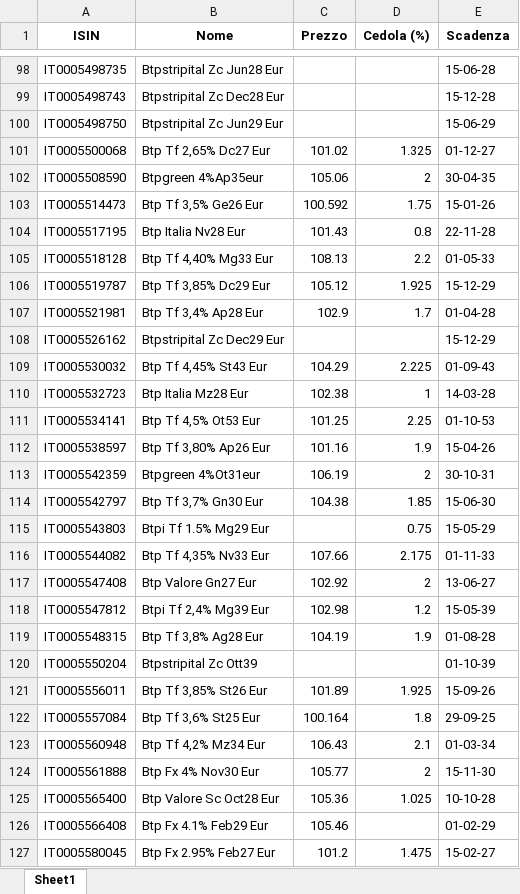
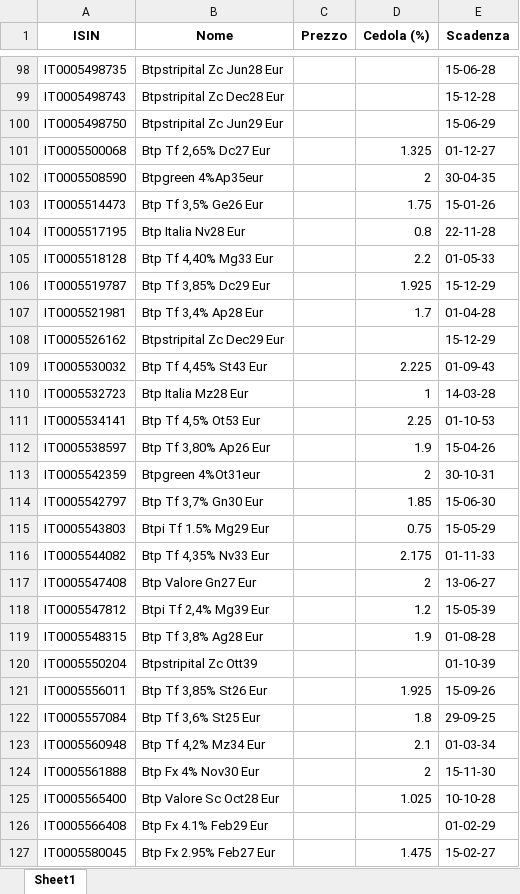
Before and after one commit to DonatelloPuliatti/redazionefatture, an Excel workbook: btp_dati.xlsx, sheet Sheet1, drawn as a sheet; only a part is shown, gaps mark what is left out; values as stored, in another font and other column widths than the file's, no borders; the diff covers the shown part only; the diff names each change by its address in the sheet, - before the commit and + after, or states it on an @@ line.

```diff
--- a/btp_dati.xlsx (sheet Sheet1)
+++ b/btp_dati.xlsx (sheet Sheet1)
-C101 (Prezzo): 101.02
+C101 (Prezzo): (empty)
-C102 (Prezzo): 105.06
+C102 (Prezzo): (empty)
-C103 (Prezzo): 100.592
+C103 (Prezzo): (empty)
-C104 (Prezzo): 101.43
+C104 (Prezzo): (empty)
-C105 (Prezzo): 108.13
+C105 (Prezzo): (empty)
-C106 (Prezzo): 105.12
+C106 (Prezzo): (empty)
-C107 (Prezzo): 102.9
+C107 (Prezzo): (empty)
-C109 (Prezzo): 104.29
+C109 (Prezzo): (empty)
-C110 (Prezzo): 102.38
+C110 (Prezzo): (empty)
-C111 (Prezzo): 101.25
+C111 (Prezzo): (empty)
-C112 (Prezzo): 101.16
+C112 (Prezzo): (empty)
-C113 (Prezzo): 106.19
+C113 (Prezzo): (empty)
-C114 (Prezzo): 104.38
+C114 (Prezzo): (empty)
-C116 (Prezzo): 107.66
+C116 (Prezzo): (empty)
-C117 (Prezzo): 102.92
+C117 (Prezzo): (empty)
-C118 (Prezzo): 102.98
+C118 (Prezzo): (empty)
-C119 (Prezzo): 104.19
+C119 (Prezzo): (empty)
-C121 (Prezzo): 101.89
+C121 (Prezzo): (empty)
-C122 (Prezzo): 100.164
+C122 (Prezzo): (empty)
-C123 (Prezzo): 106.43
+C123 (Prezzo): (empty)
-C124 (Prezzo): 105.77
+C124 (Prezzo): (empty)
-C125 (Prezzo): 105.36
+C125 (Prezzo): (empty)
-C126 (Prezzo): 105.46
+C126 (Prezzo): (empty)
-C127 (Prezzo): 101.2
+C127 (Prezzo): (empty)
```
Also changed, not shown: 115 edited cells elsewhere in this sheet, 1 other file.
